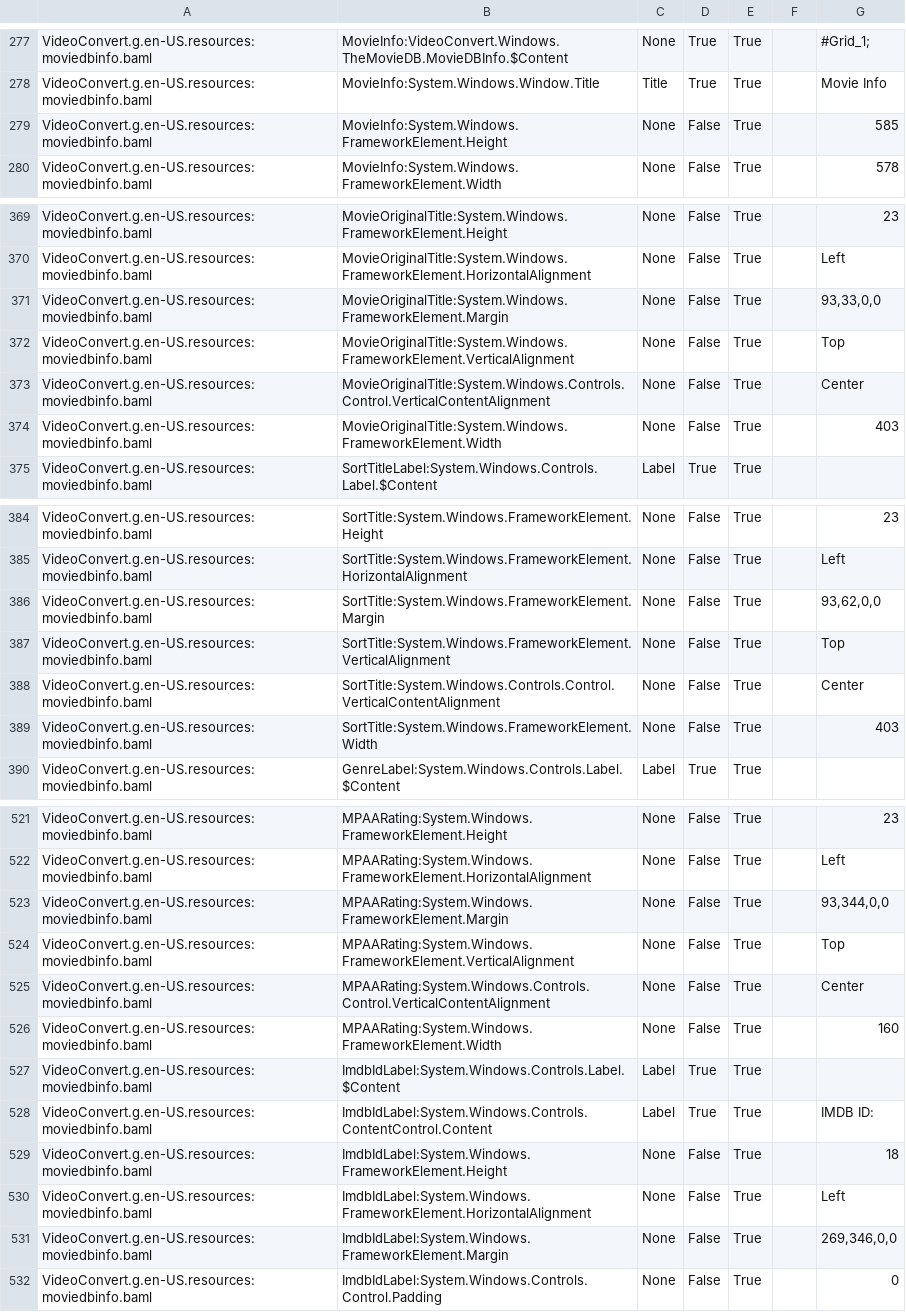
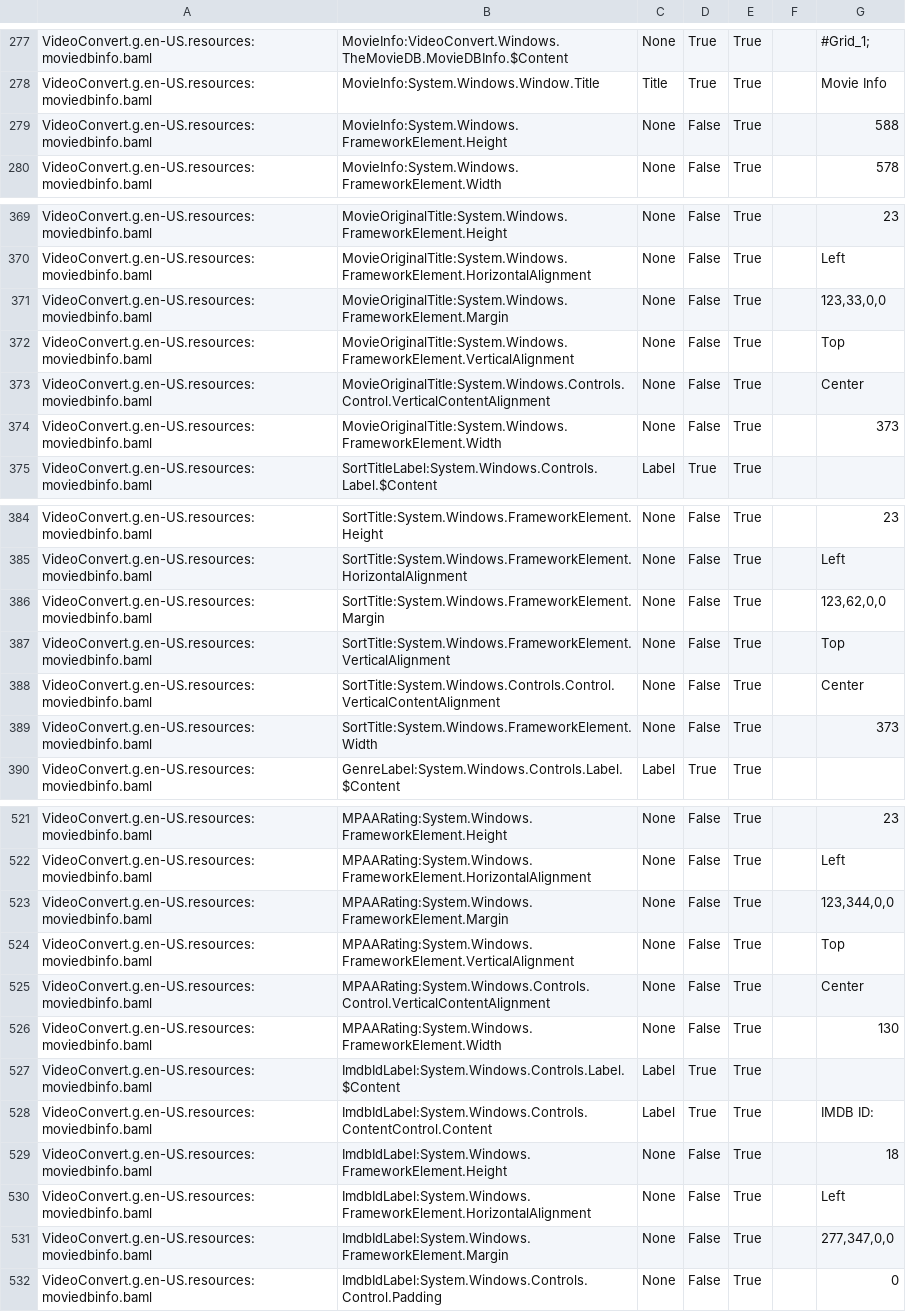
Before and after one commit to UniqProject/VideoConvert, a CSV file: VideoConvert/Translation/translate.csv, drawn as a sheet; only a part is shown, gaps mark what is left out; the diff covers the shown part only.

```diff
--- a/VideoConvert/Translation/translate.csv
+++ b/VideoConvert/Translation/translate.csv
@@ -278,3 +278,3 @@ VideoConvert.g.en-US.resources:moviedbinfo.baml,MovieInfo:VideoConvert.Windows.T
 VideoConvert.g.en-US.resources:moviedbinfo.baml,MovieInfo:System.Windows.Window.Title,Title,True,True,,Movie Info
-VideoConvert.g.en-US.resources:moviedbinfo.baml,MovieInfo:System.Windows.FrameworkElement.Height,None,False,True,,585
+VideoConvert.g.en-US.resources:moviedbinfo.baml,MovieInfo:System.Windows.FrameworkElement.Height,None,False,True,,588
 VideoConvert.g.en-US.resources:moviedbinfo.baml,MovieInfo:System.Windows.FrameworkElement.Width,None,False,True,,578
@@ -370,6 +370,6 @@ VideoConvert.g.en-US.resources:moviedbinfo.baml,MovieOriginalTitle:System.Window
 VideoConvert.g.en-US.resources:moviedbinfo.baml,MovieOriginalTitle:System.Windows.FrameworkElement.HorizontalAlignment,None,False,True,,Left
-VideoConvert.g.en-US.resources:moviedbinfo.baml,MovieOriginalTitle:System.Windows.FrameworkElement.Margin,None,False,True,,"93,33,0,0"
+VideoConvert.g.en-US.resources:moviedbinfo.baml,MovieOriginalTitle:System.Windows.FrameworkElement.Margin,None,False,True,,"123,33,0,0"
 VideoConvert.g.en-US.resources:moviedbinfo.baml,MovieOriginalTitle:System.Windows.FrameworkElement.VerticalAlignment,None,False,True,,Top
 VideoConvert.g.en-US.resources:moviedbinfo.baml,MovieOriginalTitle:System.Windows.Controls.Control.VerticalContentAlignment,None,False,True,,Center
-VideoConvert.g.en-US.resources:moviedbinfo.baml,MovieOriginalTitle:System.Windows.FrameworkElement.Width,None,False,True,,403
+VideoConvert.g.en-US.resources:moviedbinfo.baml,MovieOriginalTitle:System.Windows.FrameworkElement.Width,None,False,True,,373
 VideoConvert.g.en-US.resources:moviedbinfo.baml,SortTitleLabel:System.Windows.Controls.Label.$Content,Label,True,True,,
@@ -385,6 +385,6 @@ VideoConvert.g.en-US.resources:moviedbinfo.baml,SortTitle:System.Windows.Framewo
 VideoConvert.g.en-US.resources:moviedbinfo.baml,SortTitle:System.Windows.FrameworkElement.HorizontalAlignment,None,False,True,,Left
-VideoConvert.g.en-US.resources:moviedbinfo.baml,SortTitle:System.Windows.FrameworkElement.Margin,None,False,True,,"93,62,0,0"
+VideoConvert.g.en-US.resources:moviedbinfo.baml,SortTitle:System.Windows.FrameworkElement.Margin,None,False,True,,"123,62,0,0"
 VideoConvert.g.en-US.resources:moviedbinfo.baml,SortTitle:System.Windows.FrameworkElement.VerticalAlignment,None,False,True,,Top
 VideoConvert.g.en-US.resources:moviedbinfo.baml,SortTitle:System.Windows.Controls.Control.VerticalContentAlignment,None,False,True,,Center
-VideoConvert.g.en-US.resources:moviedbinfo.baml,SortTitle:System.Windows.FrameworkElement.Width,None,False,True,,403
+VideoConvert.g.en-US.resources:moviedbinfo.baml,SortTitle:System.Windows.FrameworkElement.Width,None,False,True,,373
 VideoConvert.g.en-US.resources:moviedbinfo.baml,GenreLabel:System.Windows.Controls.Label.$Content,Label,True,True,,
@@ -522,6 +522,6 @@ VideoConvert.g.en-US.resources:moviedbinfo.baml,MPAARating:System.Windows.Framew
 VideoConvert.g.en-US.resources:moviedbinfo.baml,MPAARating:System.Windows.FrameworkElement.HorizontalAlignment,None,False,True,,Left
-VideoConvert.g.en-US.resources:moviedbinfo.baml,MPAARating:System.Windows.FrameworkElement.Margin,None,False,True,,"93,344,0,0"
+VideoConvert.g.en-US.resources:moviedbinfo.baml,MPAARating:System.Windows.FrameworkElement.Margin,None,False,True,,"123,344,0,0"
 VideoConvert.g.en-US.resources:moviedbinfo.baml,MPAARating:System.Windows.FrameworkElement.VerticalAlignment,None,False,True,,Top
 VideoConvert.g.en-US.resources:moviedbinfo.baml,MPAARating:System.Windows.Controls.Control.VerticalContentAlignment,None,False,True,,Center
-VideoConvert.g.en-US.resources:moviedbinfo.baml,MPAARating:System.Windows.FrameworkElement.Width,None,False,True,,160
+VideoConvert.g.en-US.resources:moviedbinfo.baml,MPAARating:System.Windows.FrameworkElement.Width,None,False,True,,130
 VideoConvert.g.en-US.resources:moviedbinfo.baml,ImdbIdLabel:System.Windows.Controls.Label.$Content,Label,True,True,,
@@ -530,3 +530,3 @@ VideoConvert.g.en-US.resources:moviedbinfo.baml,ImdbIdLabel:System.Windows.Frame
 VideoConvert.g.en-US.resources:moviedbinfo.baml,ImdbIdLabel:System.Windows.FrameworkElement.HorizontalAlignment,None,False,True,,Left
-VideoConvert.g.en-US.resources:moviedbinfo.baml,ImdbIdLabel:System.Windows.FrameworkElement.Margin,None,False,True,,"269,346,0,0"
+VideoConvert.g.en-US.resources:moviedbinfo.baml,ImdbIdLabel:System.Windows.FrameworkElement.Margin,None,False,True,,"277,347,0,0"
 VideoConvert.g.en-US.resources:moviedbinfo.baml,ImdbIdLabel:System.Windows.Controls.Control.Padding,None,False,True,,0
```
Also changed, not shown: 35 edited cells elsewhere in this file, 1 other file.
